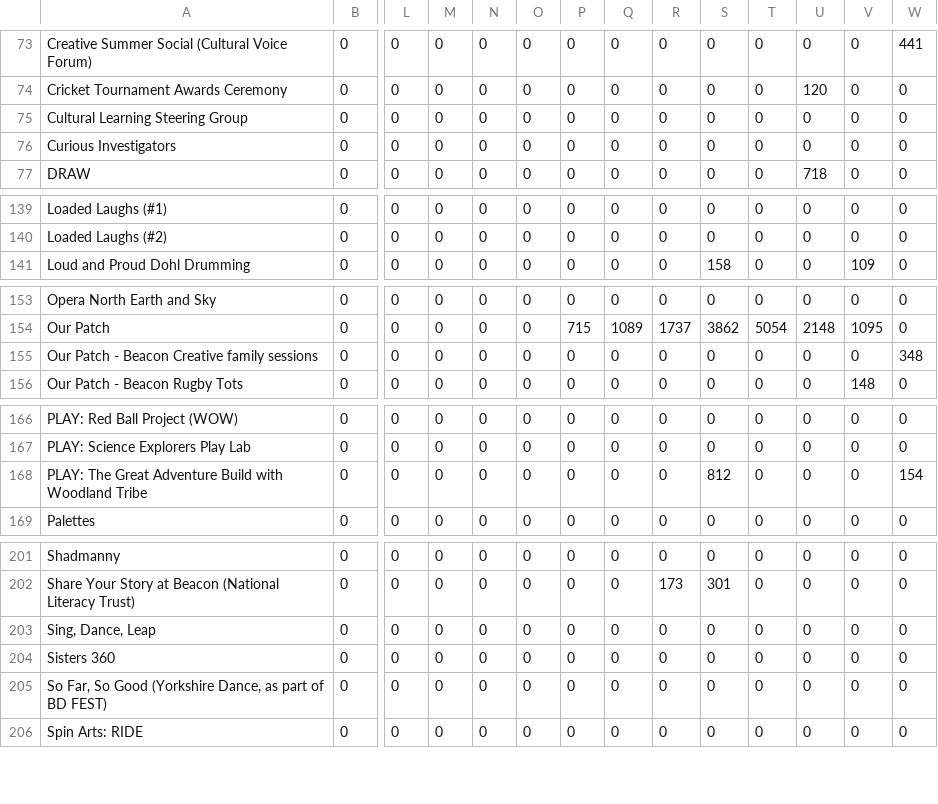
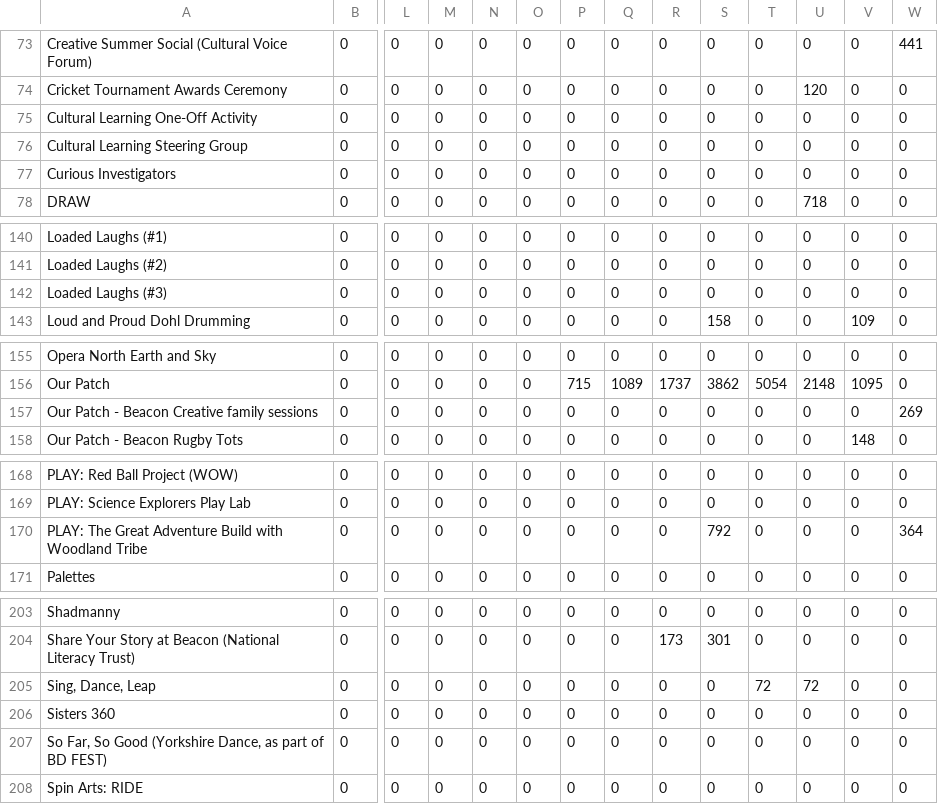
Before and after one commit to open-innovations/bradford-2025, a CSV file: src/themes/programme/_data/events/monthly_by_project_participants.csv, drawn as a sheet; only a part is shown, gaps mark what is left out; addresses are those after the commit; rows hold the shown columns only; the diff covers the shown part only; the diff names each change by its address in the sheet, - before the commit and + after, or states it on an @@ line.

```diff
--- a/src/themes/programme/_data/events/monthly_by_project_participants.csv
+++ b/src/themes/programme/_data/events/monthly_by_project_participants.csv
+row 75: Cultural Learning One-Off Activity | 0 | 0 | 0 | 0 | 0 | 0 | 0 | 0 | 0 | 0 | 0 | 0 | 0
+row 142: Loaded Laughs (#3) | 0 | 0 | 0 | 0 | 0 | 0 | 0 | 0 | 0 | 0 | 0 | 0 | 0
-W157: 348
+W157: 269
-S170: 812
+S170: 792
-W170: 154
+W170: 364
-T205: 0
+T205: 72
-U205: 0
+U205: 72
```
Also changed, not shown: 1 edited cell elsewhere in this file, src/experiments/huq/_data/footfall/met_office_bradford.csv, src/themes/programme/_data/events/monthly_breakdown.csv, 22 other files.
